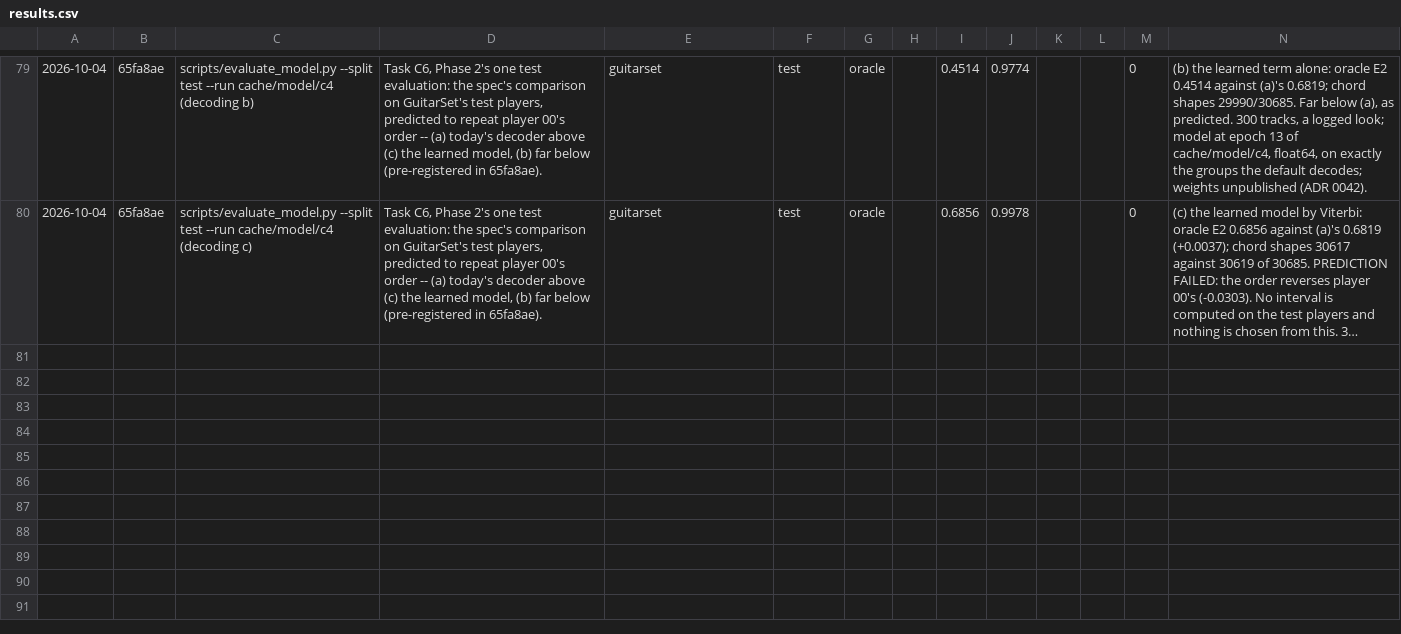
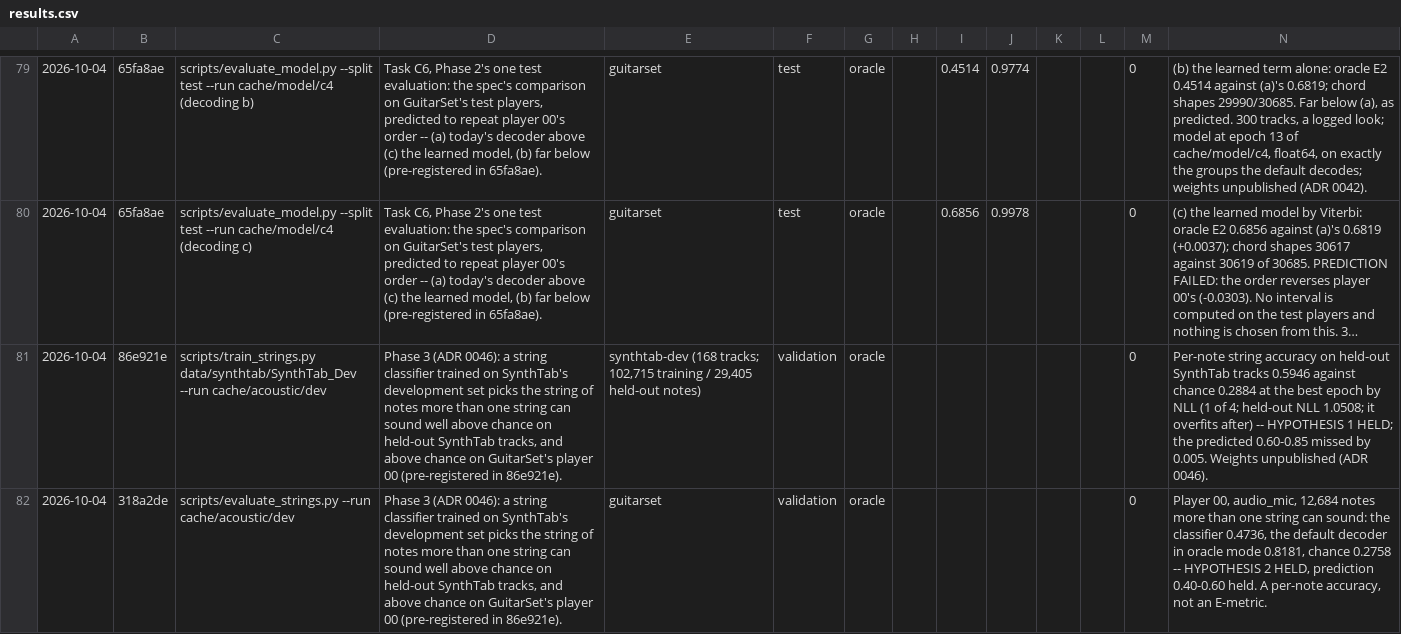
Before and after one commit to Afillex/TabSampler, a CSV file: experiments/results.csv, drawn as a sheet; only a part is shown, gaps mark what is left out; long unchanged cells end in …; the diff names each change by its address in the sheet, - before the commit and + after, or states it on an @@ line.

Commit message:
Record the string classifier: 0.47 on player 00 from audio alone
On notes more than one string can sound: 0.5946 on held-out SynthTab
tracks and 0.4736 on GuitarSet's player 00 through audio_mic, against
chance near 0.28; the default decoder gets 0.8181 on the same notes from
context. Both pre-registered hypotheses held.

```diff
--- a/experiments/results.csv
+++ b/experiments/results.csv
+row 81: 2026-10-04 | 86e921e | scripts/train_strings.py data/synthtab/SynthTab_Dev --run cache/acoustic/dev | Phase 3 (ADR 0046): a string classifier trained on SynthTab's development set picks the string of notes more than one string can sound well above chance on held-out SynthTab tracks, and above chance on GuitarSet's player 00 (pre-registered in 86e921e). | synthtab-dev (168 tracks; 102,715 training / 29,405 held-out notes) | validation | oracle |  |  |  |  |  | 0 | Per-note string accuracy on held-out SynthTab tracks 0.5946 against chance 0.2884 at the best epoch by NLL (1 of 4; held-out NLL 1.0508; it overfits after) -- HYPOTHESIS 1 HELD; the predicted 0.60-0.85 missed by 0.005. Weights unpublished (ADR 0046).
+row 82: 2026-10-04 | 318a2de | scripts/evaluate_strings.py --run cache/acoustic/dev | Phase 3 (ADR 0046): a string classifier trained on SynthTab's development set picks the string of notes more than one string can sound well above chance on held-out SynthTab tracks, and above chance on GuitarSet's player 00 (pre-registered in 86e921e). | guitarset | validation | oracle |  |  |  |  |  | 0 | Player 00, audio_mic, 12,684 notes more than one string can sound: the classifier 0.4736, the default decoder in oracle mode 0.8181, chance 0.2758 -- HYPOTHESIS 2 HELD, prediction 0.40-0.60 held. A per-note accuracy, not an E-metric.
```
Also changed, not shown: 2 other files.
